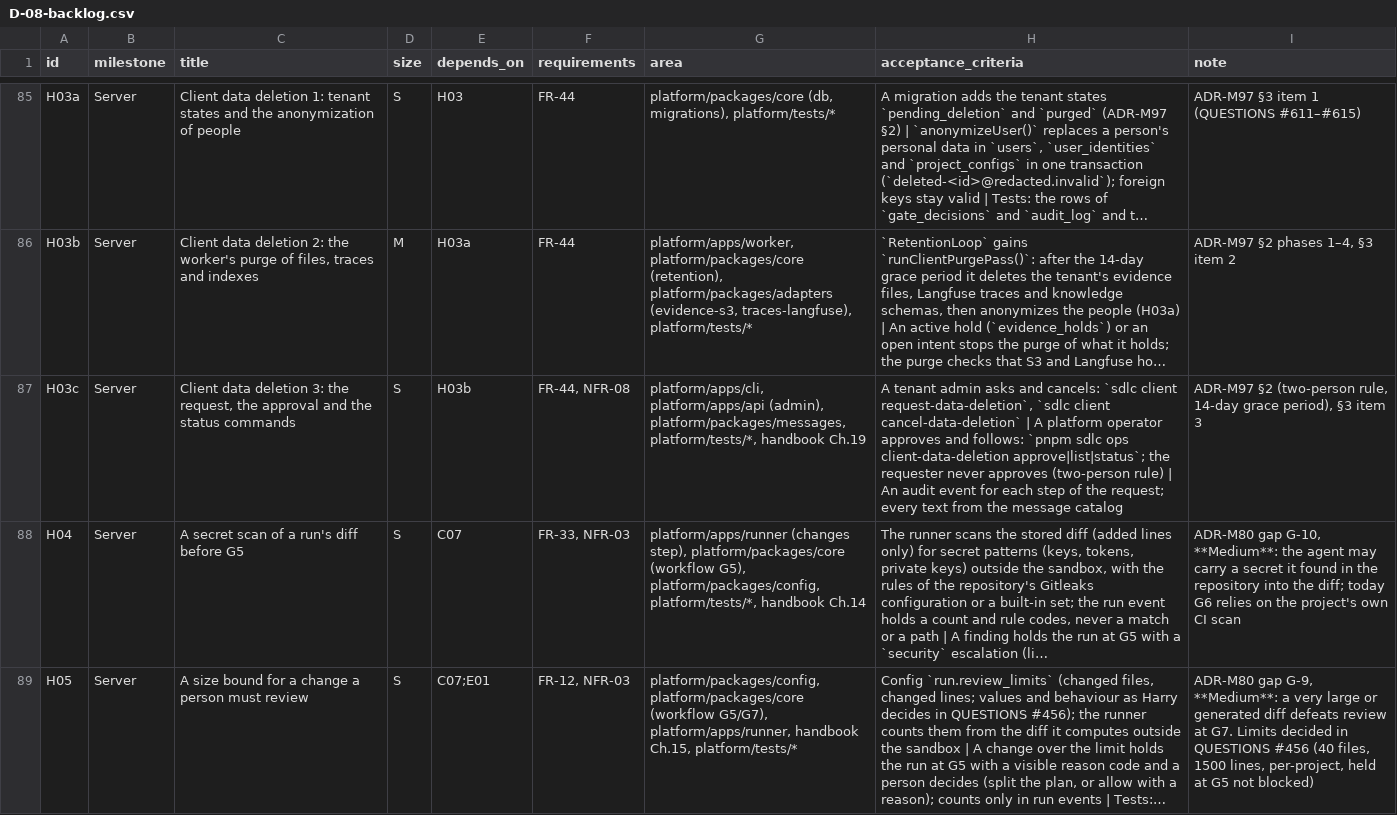
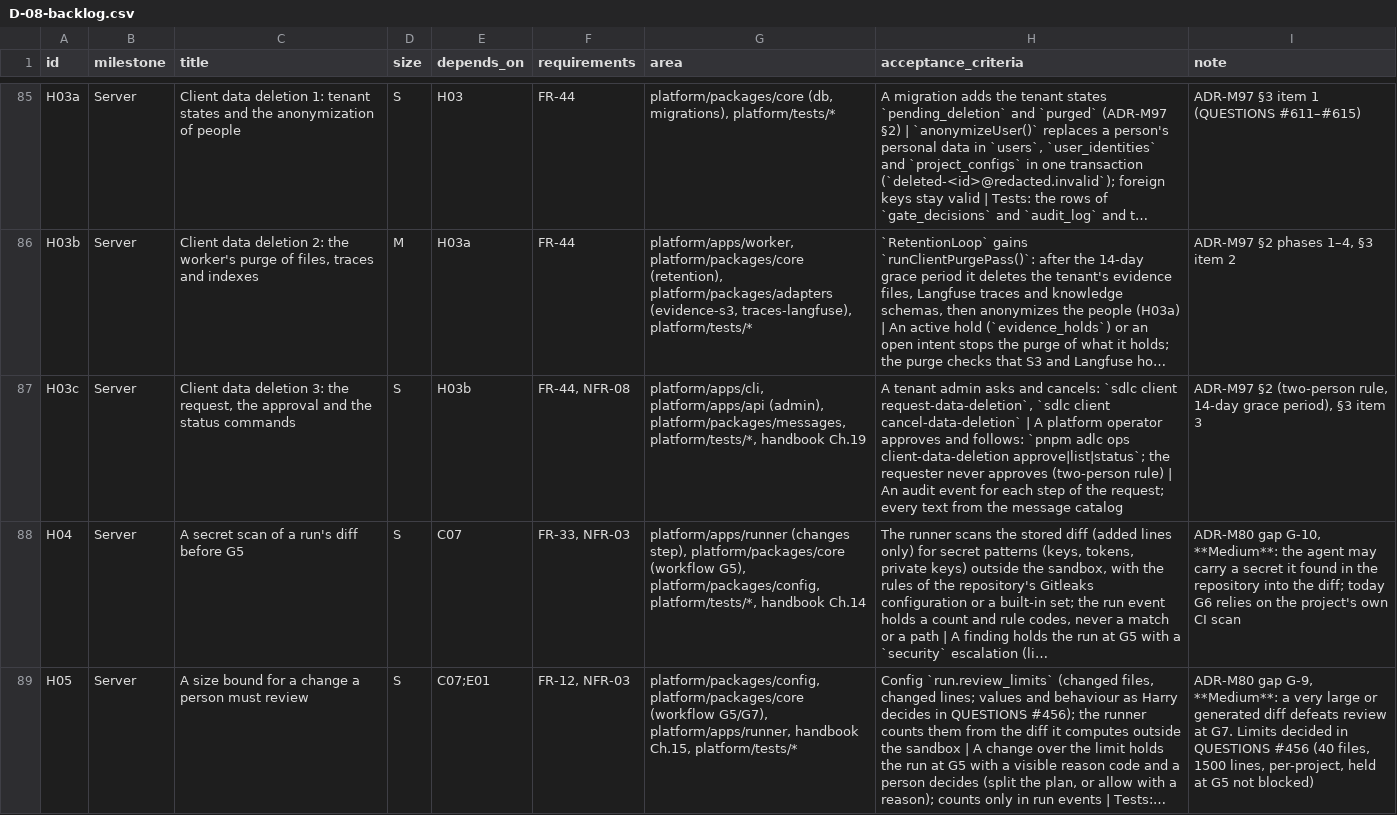
Before and after one commit to hoanghainh1188/agentic-sdlc-framework, a CSV file: design/D-08-backlog.csv, drawn as a sheet; only a part is shown, gaps mark what is left out; long unchanged cells end in …; the diff names each change by its address in the sheet, - before the commit and + after, or states it on an @@ line.

```diff
--- a/design/D-08-backlog.csv
+++ b/design/D-08-backlog.csv
-H87 (acceptance_criteria): …follows: `pnpm sdlc ops client-data-deletion…
+H87 (acceptance_criteria): …follows: `pnpm adlc ops client-data-deletion…
```
Also changed, not shown: 21 other files.
